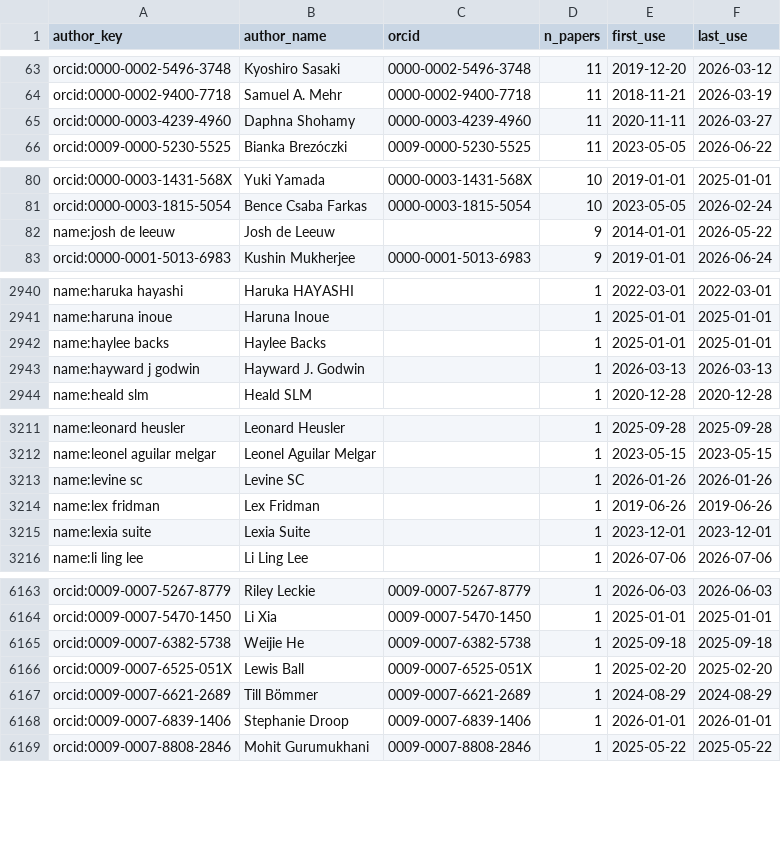
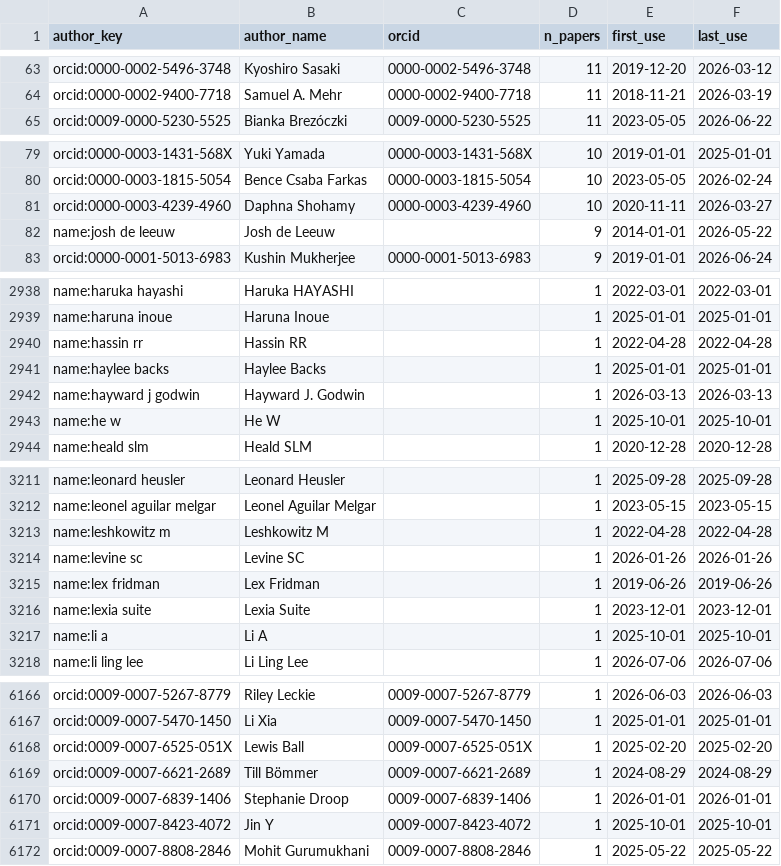
Before and after one commit to jspsych/published-papers, a CSV file: analysis/authors.csv, drawn as a sheet; only a part is shown, gaps mark what is left out; the diff covers the shown part only.

```diff
--- a/analysis/authors.csv
+++ b/analysis/authors.csv
@@ -64,3 +64,2 @@ orcid:0000-0002-5496-3748,Kyoshiro Sasaki,0000-0002-5496-3748,11,2019-12-20,2026
 orcid:0000-0002-9400-7718,Samuel A. Mehr,0000-0002-9400-7718,11,2018-11-21,2026-03-19
-orcid:0000-0003-4239-4960,Daphna Shohamy,0000-0003-4239-4960,11,2020-11-11,2026-03-27
 orcid:0009-0000-5230-5525,Bianka Brezóczki,0009-0000-5230-5525,11,2023-05-05,2026-06-22
@@ -81,2 +80,3 @@ orcid:0000-0003-1431-568X,Yuki Yamada,0000-0003-1431-568X,10,2019-01-01,2025-01-
 orcid:0000-0003-1815-5054,Bence Csaba Farkas,0000-0003-1815-5054,10,2023-05-05,2026-02-24
+orcid:0000-0003-4239-4960,Daphna Shohamy,0000-0003-4239-4960,10,2020-11-11,2026-03-27
 name:josh de leeuw,Josh de Leeuw,,9,2014-01-01,2026-05-22
@@ -2941,4 +2939,6 @@ name:haruka hayashi,Haruka HAYASHI,,1,2022-03-01,2022-03-01
 name:haruna inoue,Haruna Inoue,,1,2025-01-01,2025-01-01
+name:hassin rr,Hassin RR,,1,2022-04-28,2022-04-28
 name:haylee backs,Haylee Backs,,1,2025-01-01,2025-01-01
 name:hayward j godwin,Hayward J. Godwin,,1,2026-03-13,2026-03-13
+name:he w,He W,,1,2025-10-01,2025-10-01
 name:heald slm,Heald SLM,,1,2020-12-28,2020-12-28
@@ -3212,2 +3212,3 @@ name:leonard heusler,Leonard Heusler,,1,2025-09-28,2025-09-28
 name:leonel aguilar melgar,Leonel Aguilar Melgar,,1,2023-05-15,2023-05-15
+name:leshkowitz m,Leshkowitz M,,1,2022-04-28,2022-04-28
 name:levine sc,Levine SC,,1,2026-01-26,2026-01-26
@@ -3215,2 +3216,3 @@ name:lex fridman,Lex Fridman,,1,2019-06-26,2019-06-26
 name:lexia suite,Lexia Suite,,1,2023-12-01,2023-12-01
+name:li a,Li A,,1,2025-10-01,2025-10-01
 name:li ling lee,Li Ling Lee,,1,2026-07-06,2026-07-06
@@ -6164,3 +6167,2 @@ orcid:0009-0007-5267-8779,Riley Leckie,0009-0007-5267-8779,1,2026-06-03,2026-06-
 orcid:0009-0007-5470-1450,Li Xia,0009-0007-5470-1450,1,2025-01-01,2025-01-01
-orcid:0009-0007-6382-5738,Weijie He,0009-0007-6382-5738,1,2025-09-18,2025-09-18
 orcid:0009-0007-6525-051X,Lewis Ball,0009-0007-6525-051X,1,2025-02-20,2025-02-20
@@ -6168,2 +6170,3 @@ orcid:0009-0007-6621-2689,Till Bömmer,0009-0007-6621-2689,1,2024-08-29,2024-08-
 orcid:0009-0007-6839-1406,Stephanie Droop,0009-0007-6839-1406,1,2026-01-01,2026-01-01
+orcid:0009-0007-8423-4072,Jin Y,0009-0007-8423-4072,1,2025-10-01,2025-10-01
 orcid:0009-0007-8808-2846,Mohit Gurumukhani,0009-0007-8808-2846,1,2025-05-22,2025-05-22
```
Also changed, not shown: 5 added rows, 6 removed rows and 12 edited cells elsewhere in this file, analysis/institutions.csv, data/papers.csv, 1 other file.
